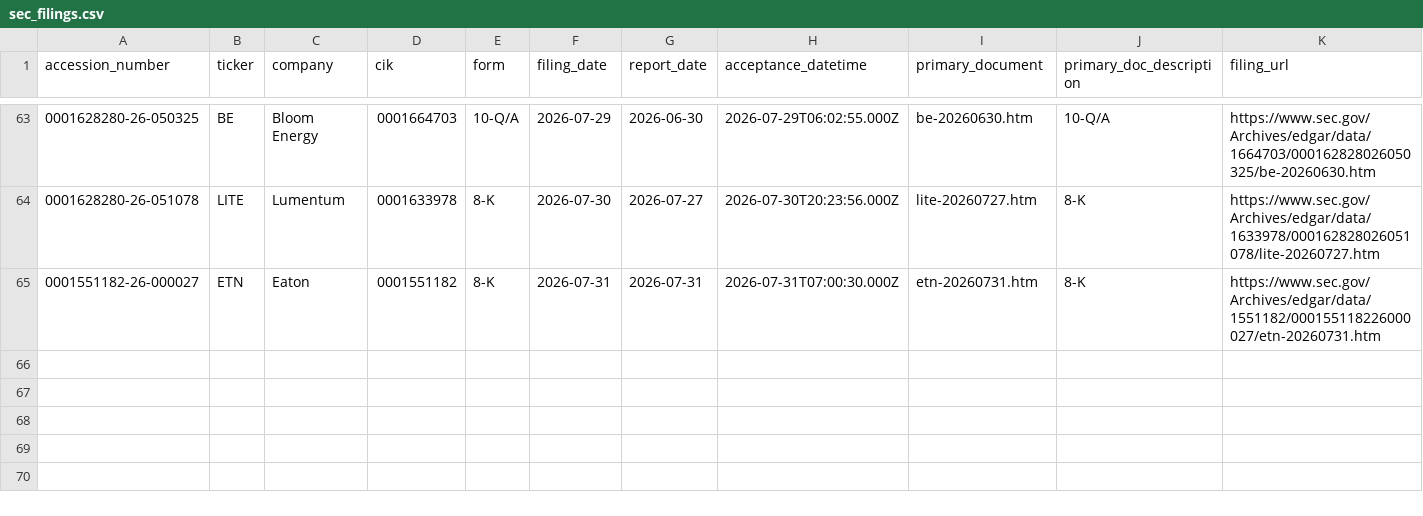
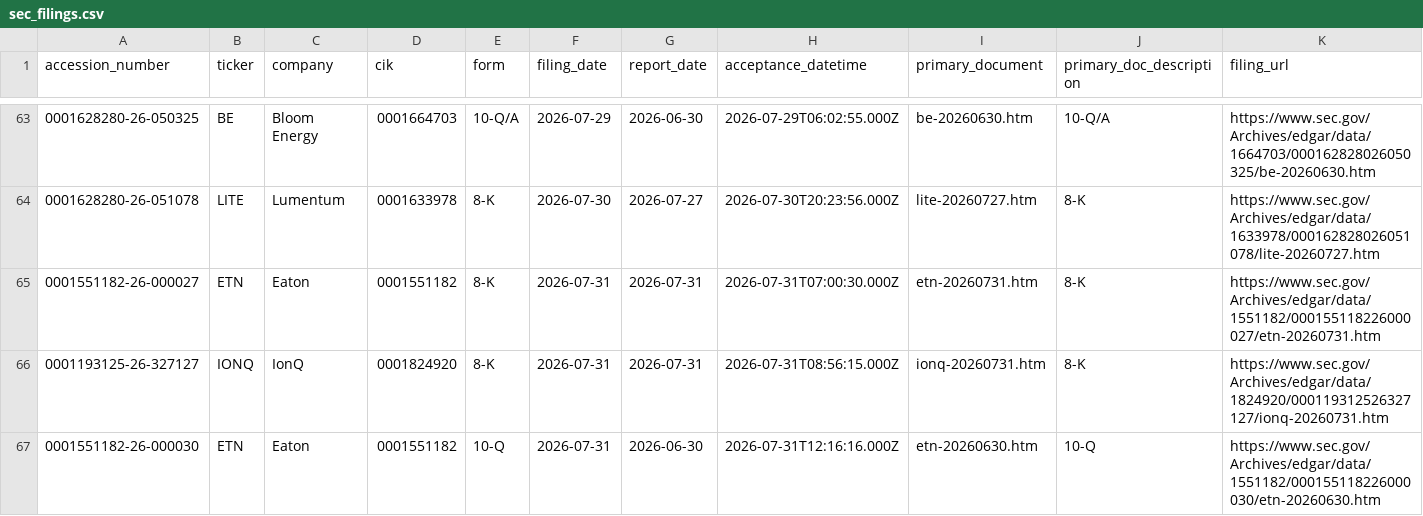
Before and after one commit to GhcFrank/investment-os, a CSV file: data/events/sec_filings.csv, drawn as a sheet; only a part is shown, gaps mark what is left out; rows hold the shown columns only; the diff names each change by its address in the sheet, - before the commit and + after, or states it on an @@ line.

```diff
--- a/data/events/sec_filings.csv
+++ b/data/events/sec_filings.csv
+row 66: 0001193125-26-327127 | IONQ | IonQ | 0001824920 | 8-K | 2026-07-31 | 2026-07-31 | 2026-07-31T08:56:15.000Z | ionq-20260731.htm | 8-K | https://www.sec.gov/Archives/edgar/data/1824920/000119312526327127/ionq-20260731.htm
+row 67: 0001551182-26-000030 | ETN | Eaton | 0001551182 | 10-Q | 2026-07-31 | 2026-06-30 | 2026-07-31T12:16:16.000Z | etn-20260630.htm | 10-Q | https://www.sec.gov/Archives/edgar/data/1551182/000155118226000030/etn-20260630.htm
```
Also changed, not shown: data/events/sec_alert_history.csv, data/market_data/sentiment_fetch_log.csv, 56 other files.
